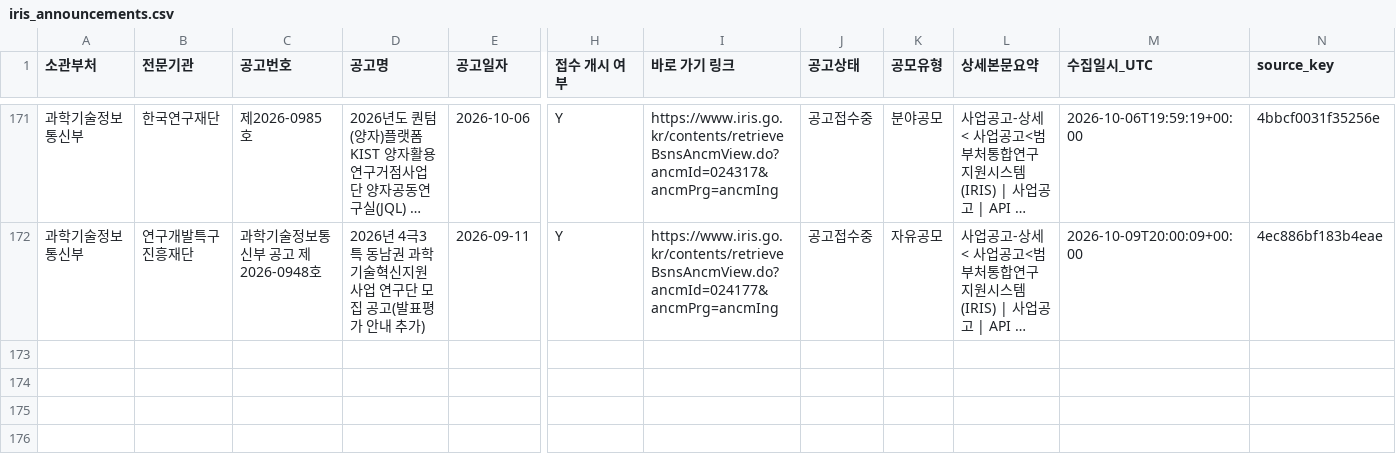
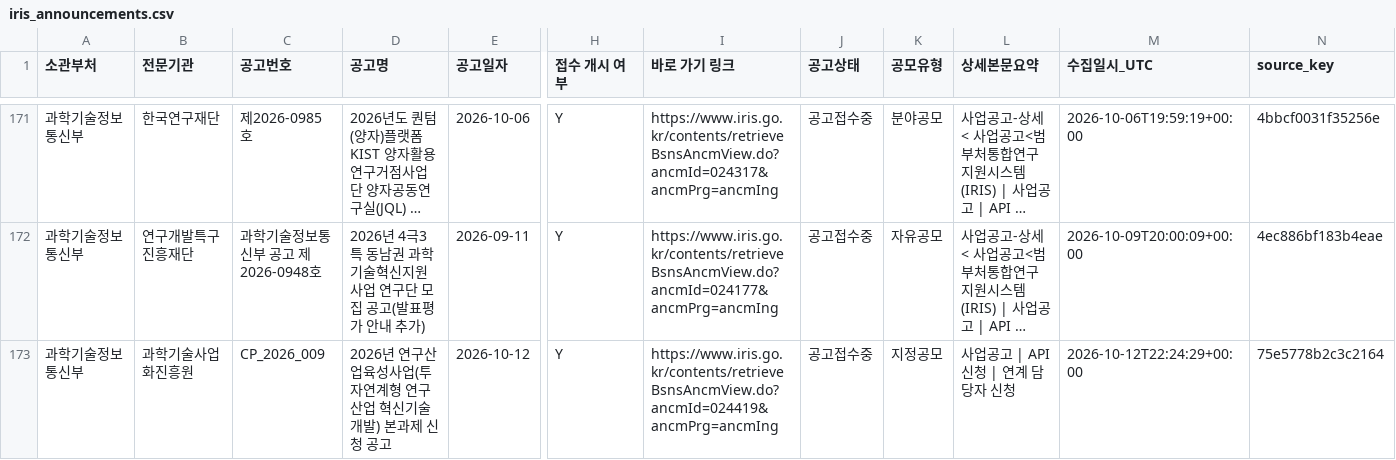
Before and after one commit to dslab-aict/iris-rnd-monitor, a CSV file: data/iris_announcements.csv, drawn as a sheet; only a part is shown, gaps mark what is left out; long unchanged cells end in …; rows hold the shown columns only; the diff covers the shown part only; the diff names each change by its address in the sheet, - before the commit and + after, or states it on an @@ line.

```diff
--- a/data/iris_announcements.csv
+++ b/data/iris_announcements.csv
+row 173: 과학기술정보통신부 | 과학기술사업화진흥원 | CP_2026_009 | 2026년 연구산업육성사업(투자연계형 연구산업 혁신기술 개발) 본과제 신청 공고 | 2026-10-12 | Y | https://www.iris.go.kr/contents/retrieveBsnsAncmView.do?ancmId=024419&ancmPrg=ancmIng | 공고접수중 | 지정공모 | 사업공고 | API 신청 | 연계 담당자 신청 | 2026-10-12T22:24:29+00:00 | 75e5778b2c3c2164
```
Also changed, not shown: 1 added row elsewhere in this file.
